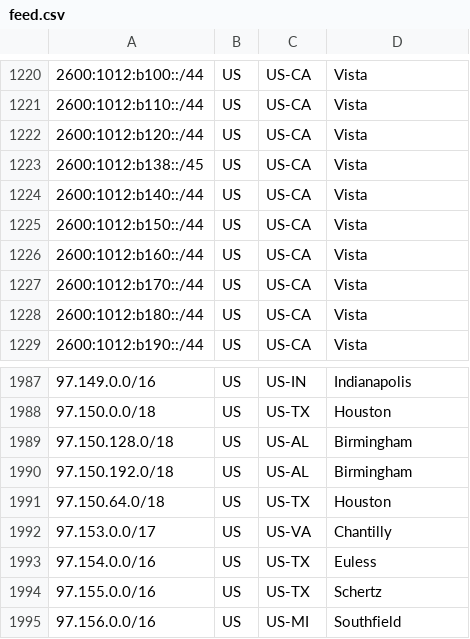
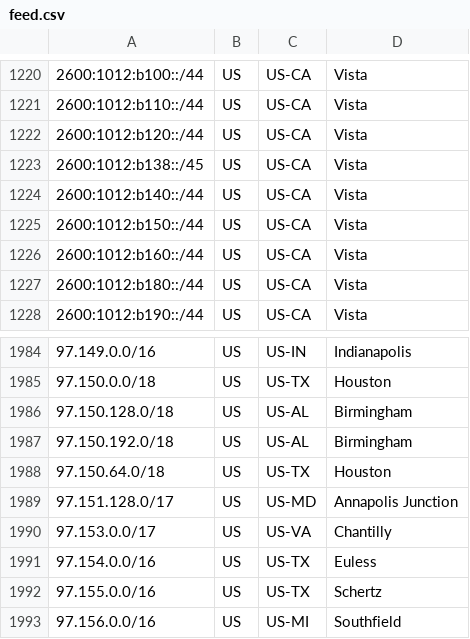
Before and after one commit to Verizon/verizon-geofeed, a CSV file: feed.csv, drawn as a sheet; only a part is shown, gaps mark what is left out; the diff covers the shown part only.

```diff
--- a/feed.csv
+++ b/feed.csv
@@ -1226,3 +1226,2 @@
 2600:1012:b160::/44,US,US-CA,Vista,
-2600:1012:b170::/44,US,US-CA,Vista,
 2600:1012:b180::/44,US,US-CA,Vista,
@@ -1991,2 +1988,3 @@
 97.150.64.0/18,US,US-TX,Houston,
+97.151.128.0/17,US,US-MD,Annapolis Junction,
 97.153.0.0/17,US,US-VA,Chantilly,
```
Also changed, not shown: 7 added rows and 9 removed rows elsewhere in this file, 1 other file.
